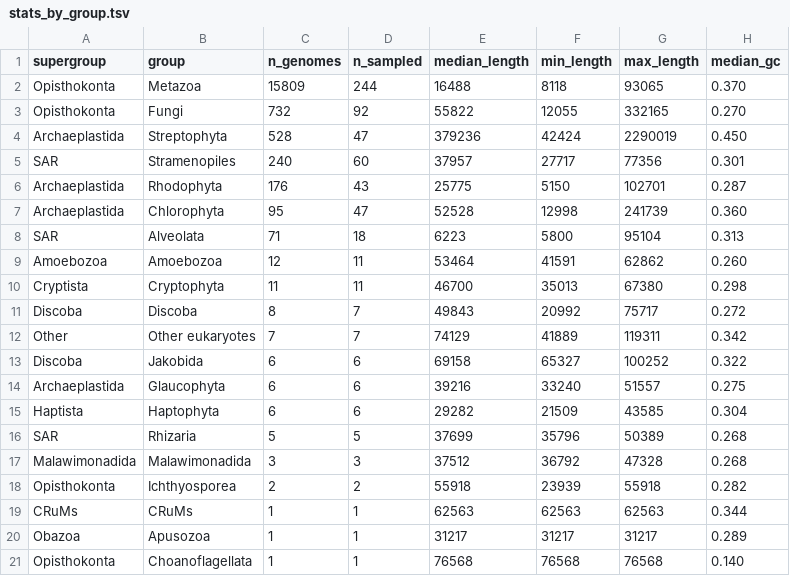
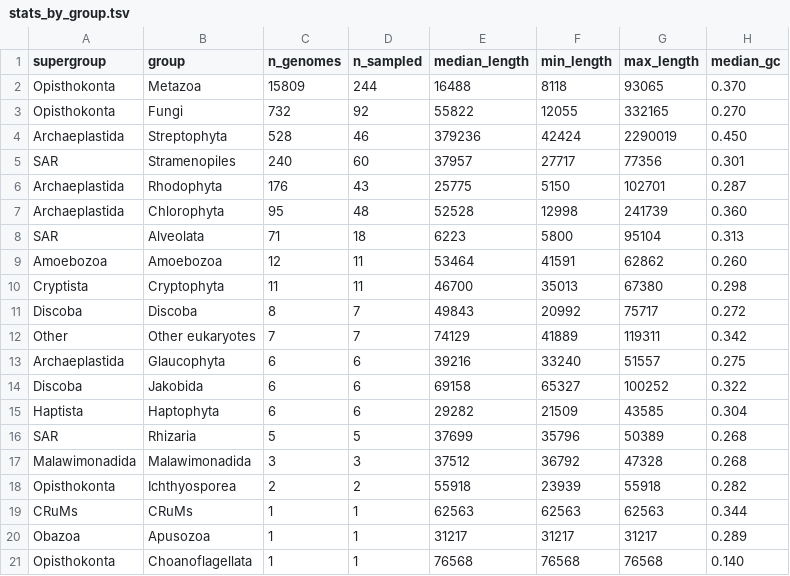
Before and after one commit to evozoa/mitophy, a TSV file: results/diversification/stats_by_group.tsv, drawn as a sheet; only a part is shown; the diff names each change by its address in the sheet, - before the commit and + after, or states it on an @@ line.

```diff
--- a/results/diversification/stats_by_group.tsv
+++ b/results/diversification/stats_by_group.tsv
-D4 (n_sampled): 47
+D4 (n_sampled): 46
-D7 (n_sampled): 47
+D7 (n_sampled): 48
@@ row 14 moved to row 13: Archaeplastida @@
```
Also changed, not shown: 10 other files.
